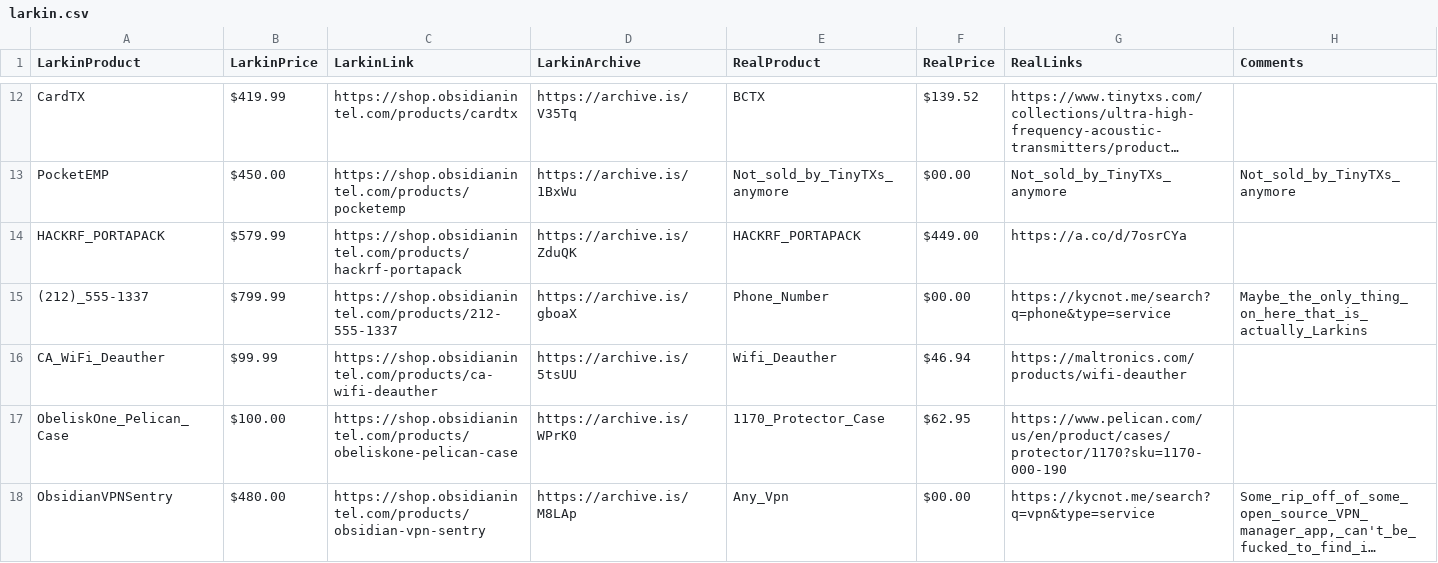
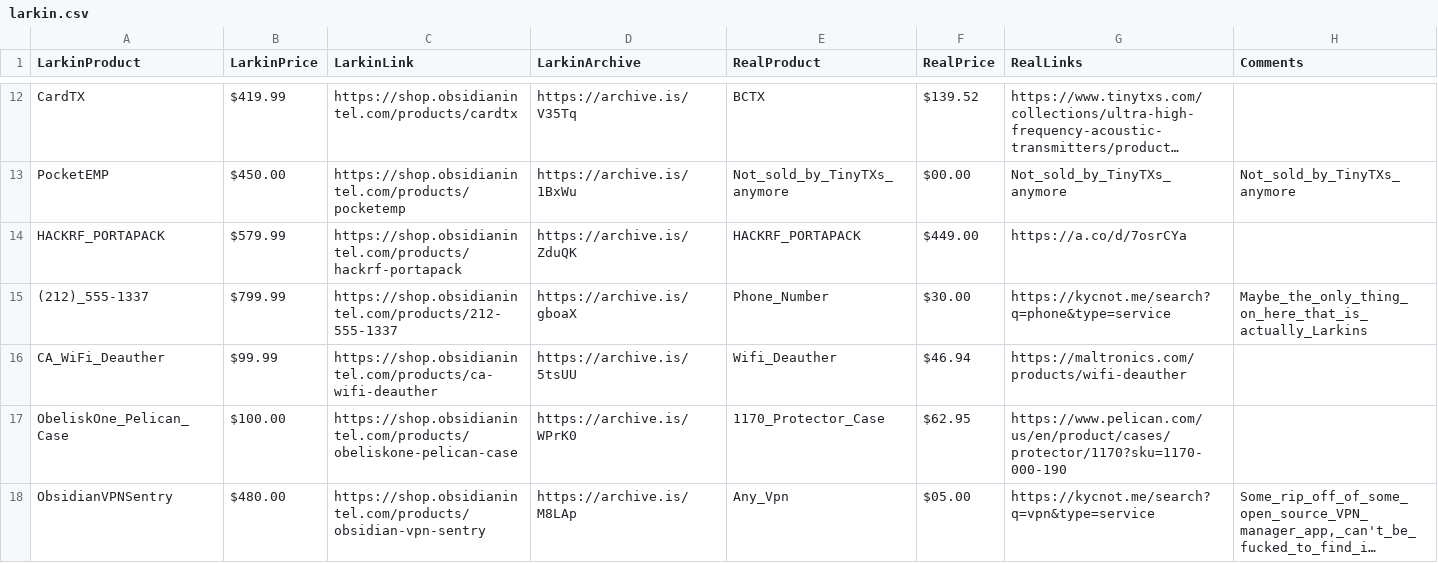
Before and after one commit to cheifcyber/griftapi, a CSV file: larkin.csv, drawn as a sheet; only a part is shown, gaps mark what is left out; long unchanged cells end in …; the diff names each change by its address in the sheet, - before the commit and + after, or states it on an @@ line.

Commit message:
csv

```diff
--- a/larkin.csv
+++ b/larkin.csv
-F15 (RealPrice): $00.00
+F15 (RealPrice): $30.00
-F18 (RealPrice): $00.00
+F18 (RealPrice): $05.00
```
